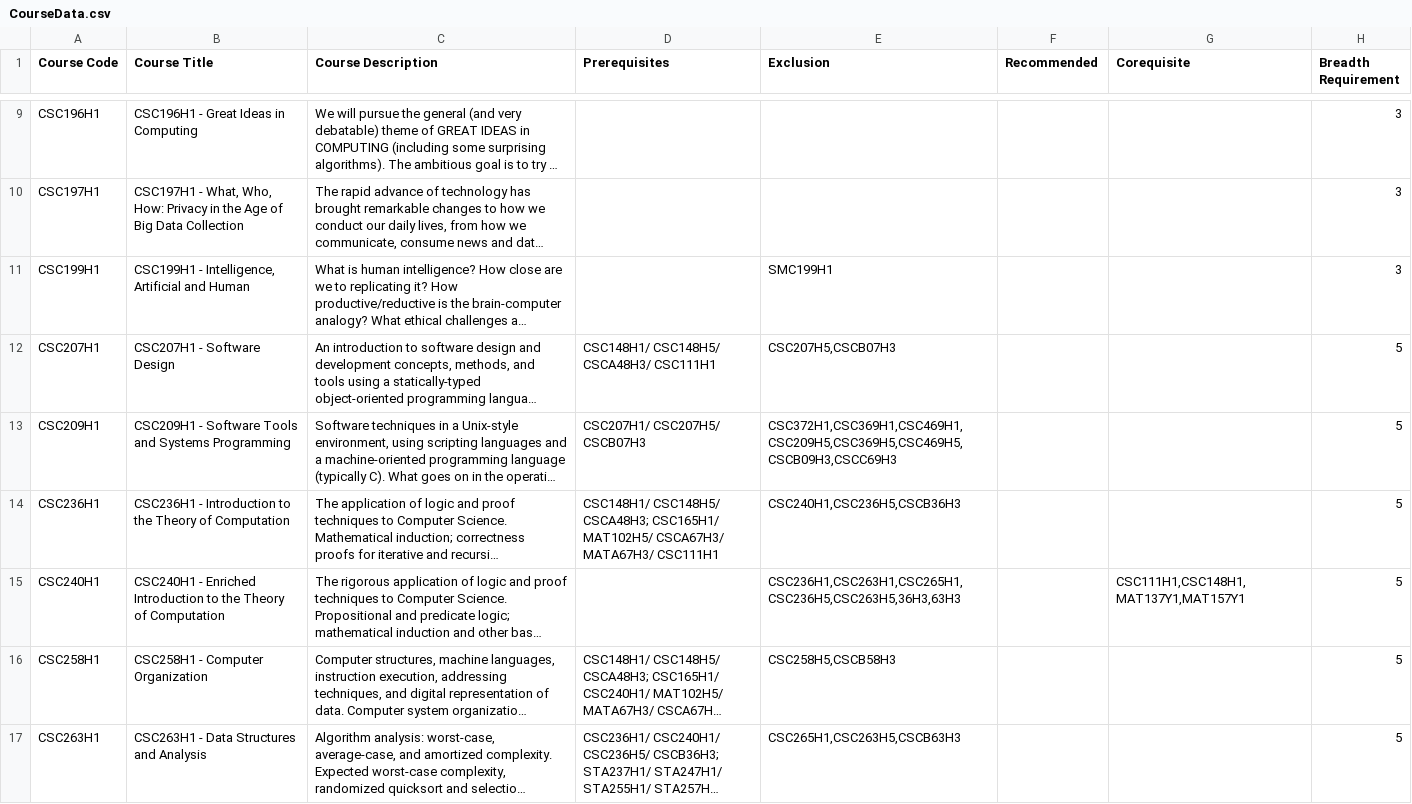
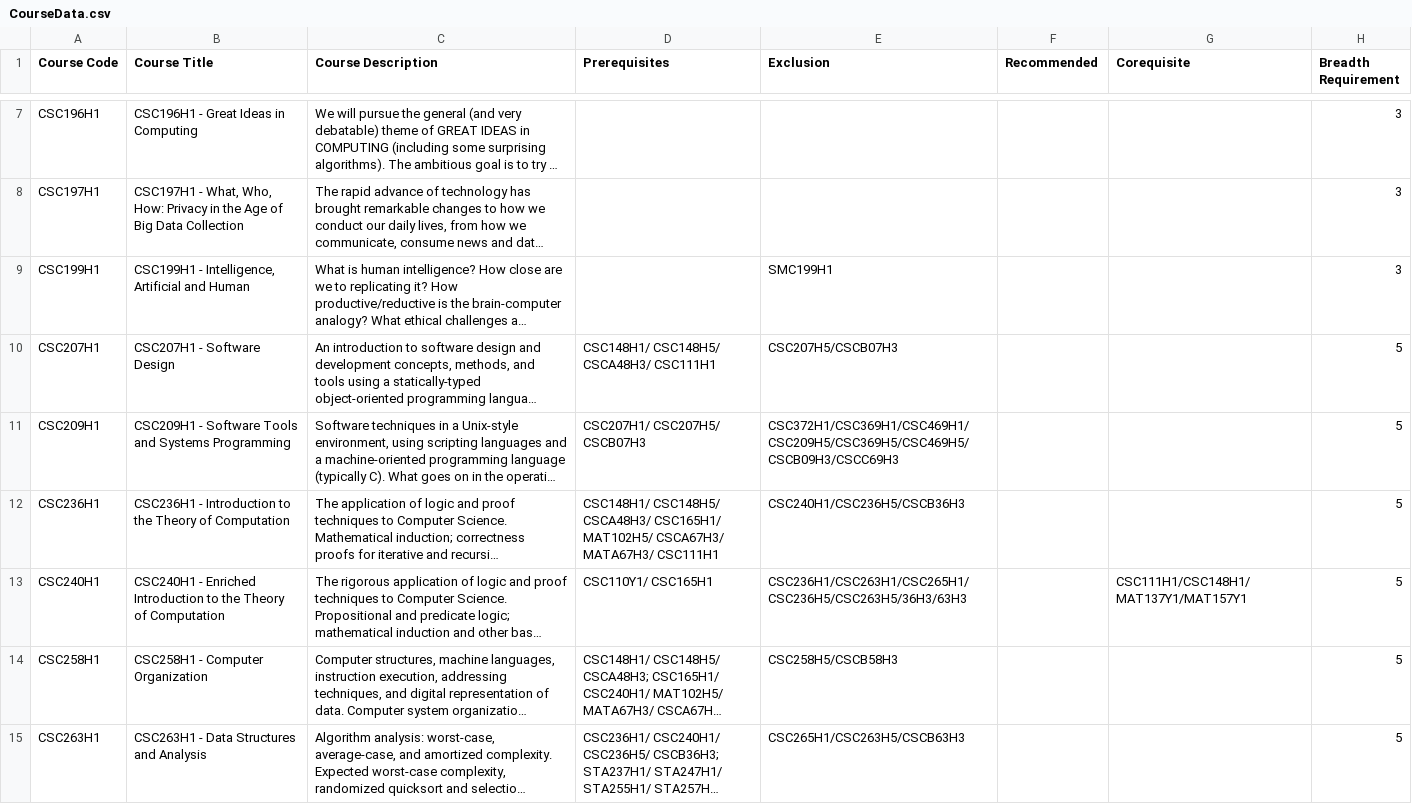
Before and after one commit to at-least-try/CSC111-Major-Project, a CSV file: Datasets/CourseData.csv, drawn as a sheet; only a part is shown, gaps mark what is left out; long unchanged cells end in …; addresses are those after the commit; the diff covers the shown part only; the diff names each change by its address in the sheet, - before the commit and + after, or states it on an @@ line.

```diff
--- a/Datasets/CourseData.csv
+++ b/Datasets/CourseData.csv
-E10 (Exclusion): CSC207H5,CSCB07H3
+E10 (Exclusion): CSC207H5/CSCB07H3
-E11 (Exclusion): CSC372H1,CSC369H1,CSC469H1,CSC209H5,CSC369H5,CSC469H5,CSCB09H3,CSCC69H3
+E11 (Exclusion): CSC372H1/CSC369H1/CSC469H1/CSC209H5/CSC369H5/CSC469H5/CSCB09H3/CSCC69H3
-D12 (Prerequisites): CSC148H1/ CSC148H5/ CSCA48H3; CSC165H1/ MAT102H5/…
+D12 (Prerequisites): CSC148H1/ CSC148H5/ CSCA48H3/ CSC165H1/ MAT102H5/…
-E12 (Exclusion): CSC240H1,CSC236H5,CSCB36H3
+E12 (Exclusion): CSC240H1/CSC236H5/CSCB36H3
-D13 (Prerequisites): (empty)
+D13 (Prerequisites): CSC110Y1/ CSC165H1
-E13 (Exclusion): CSC236H1,CSC263H1,CSC265H1,CSC236H5,CSC263H5,36H3,63H3
+E13 (Exclusion): CSC236H1/CSC263H1/CSC265H1/CSC236H5/CSC263H5/36H3/63H3
-G13 (Corequisite): CSC111H1,CSC148H1,MAT137Y1,MAT157Y1
+G13 (Corequisite): CSC111H1/CSC148H1/MAT137Y1/MAT157Y1
-E14 (Exclusion): CSC258H5,CSCB58H3
+E14 (Exclusion): CSC258H5/CSCB58H3
-E15 (Exclusion): CSC265H1,CSC263H5,CSCB63H3
+E15 (Exclusion): CSC265H1/CSC263H5/CSCB63H3
```
Also changed, not shown: 2 removed rows and 36 edited cells elsewhere in this file, Datasets/CourseProfessorRatings.csv, 8 other files.
